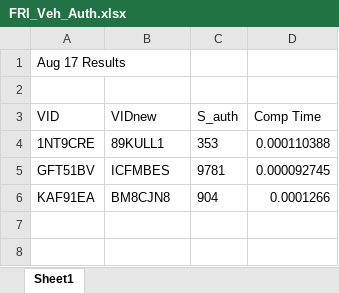
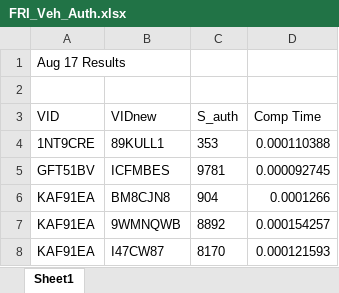
Before and after one commit to utkarshk-iitr/Over-The-Air, an Excel workbook: FRI_Veh_Auth.xlsx, sheet Sheet1, drawn as a sheet; values as stored, in another font and other column widths than the file's, no borders; the diff names each change by its address in the sheet, - before the commit and + after, or states it on an @@ line.

```diff
--- a/FRI_Veh_Auth.xlsx (sheet Sheet1)
+++ b/FRI_Veh_Auth.xlsx (sheet Sheet1)
+row 7: KAF91EA | 9WMNQWB | 8892 | 0.000154257
+row 8: KAF91EA | I47CW87 | 8170 | 0.000121593
```
Also changed, not shown: 2 other files.
